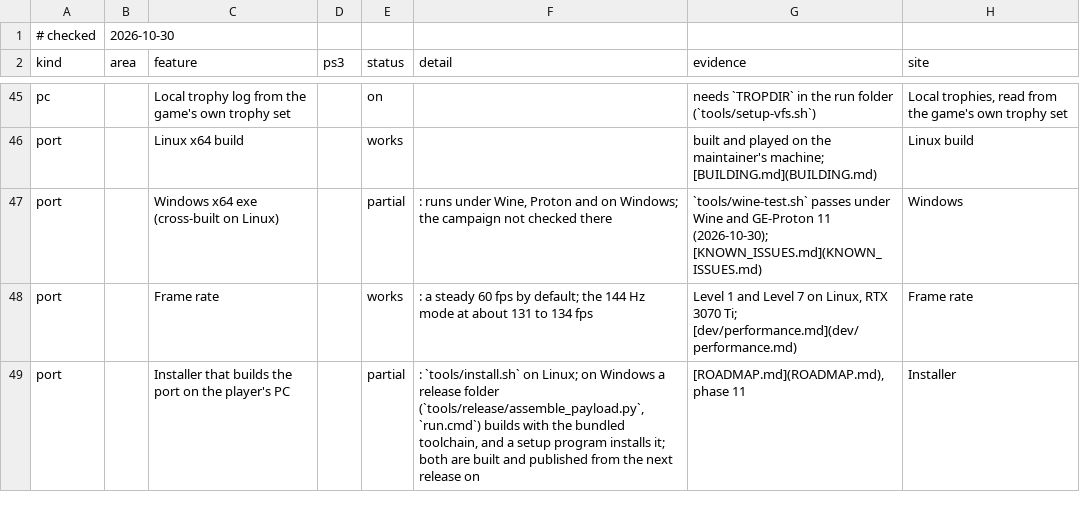
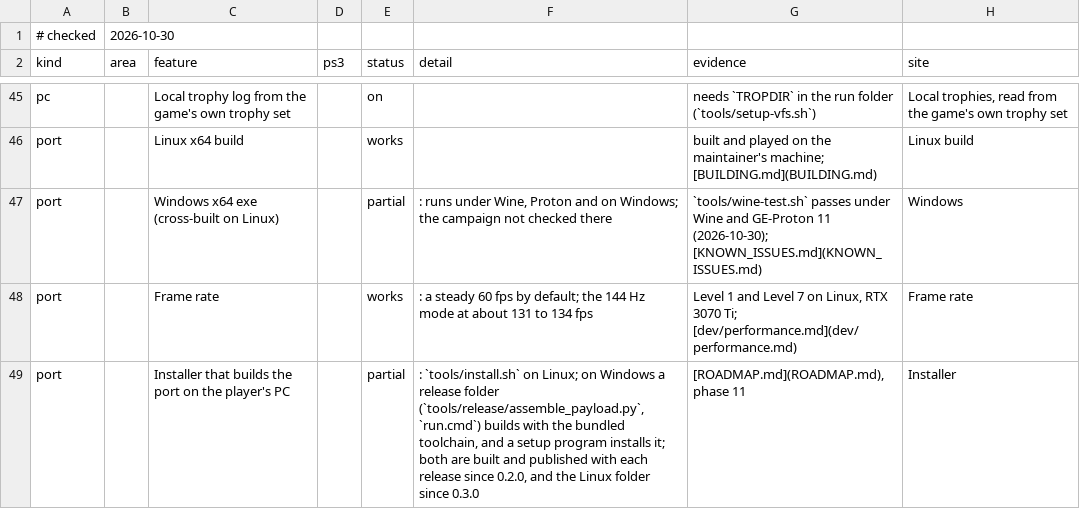
Before and after one commit to gustavomorinaga/project-vekta, a TSV file: docs/features.tsv, drawn as a sheet; only a part is shown, gaps mark what is left out.

Commit message:
Release v0.3.0 (#30)
bump_version.py 0.3.0. KNOWN_ISSUES.md says the Raw Input pad fix (patch 4012) is in 0.3.0; BUILDING.md, the README
and features.tsv no longer say the Windows files and the Linux folder come "from the next release".

```diff
--- a/docs/features.tsv
+++ b/docs/features.tsv
@@ -48,2 +48,2 @@ port		Windows x64 exe (cross-built on Linux)		partial	: runs under Wine, Proton
 port		Frame rate		works	: a steady 60 fps by default; the 144 Hz mode at about 131 to 134 fps	Level 1 and Level 7 on Linux, RTX 3070 Ti; [dev/performance.md](dev/performance.md)	Frame rate
-port		Installer that builds the port on the player's PC		partial	: `tools/install.sh` on Linux; on Windows a release folder (`tools/release/assemble_payload.py`, `run.cmd`) builds with the bundled toolchain, and a setup program installs it; both are built and published from the next release on	[ROADMAP.md](ROADMAP.md), phase 11	Installer
+port		Installer that builds the port on the player's PC		partial	: `tools/install.sh` on Linux; on Windows a release folder (`tools/release/assemble_payload.py`, `run.cmd`) builds with the bundled toolchain, and a setup program installs it; both are built and published with each release since 0.2.0, and the Linux folder since 0.3.0	[ROADMAP.md](ROADMAP.md), phase 11	Installer
```
Also changed, not shown: 8 other files.
